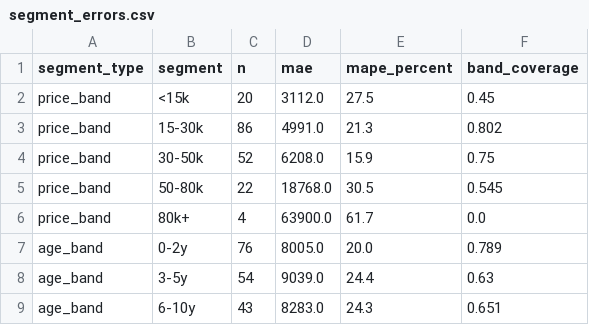
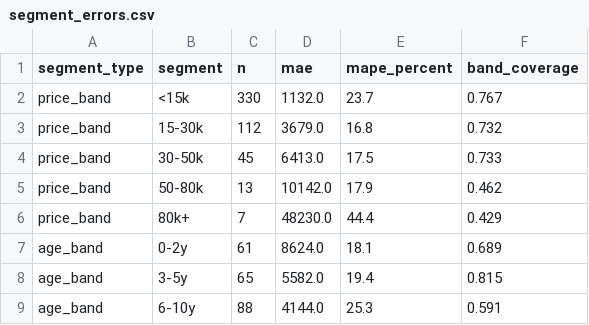
Before and after one commit to Jetguyjt/car-price-estimator, a CSV file: model_artifacts/eval/segment_errors.csv, drawn as a sheet; only a part is shown; the diff covers the shown part only.

```diff
--- a/model_artifacts/eval/segment_errors.csv
+++ b/model_artifacts/eval/segment_errors.csv
@@ -1,9 +1,9 @@
 segment_type,segment,n,mae,mape_percent,band_coverage
-price_band,<15k,20,3112.0,27.5,0.45
-price_band,15-30k,86,4991.0,21.3,0.802
-price_band,30-50k,52,6208.0,15.9,0.75
-price_band,50-80k,22,18768.0,30.5,0.545
-price_band,80k+,4,63900.0,61.7,0.0
-age_band,0-2y,76,8005.0,20.0,0.789
-age_band,3-5y,54,9039.0,24.4,0.63
-age_band,6-10y,43,8283.0,24.3,0.651
+price_band,<15k,330,1132.0,23.7,0.767
+price_band,15-30k,112,3679.0,16.8,0.732
+price_band,30-50k,45,6413.0,17.5,0.733
+price_band,50-80k,13,10142.0,17.9,0.462
+price_band,80k+,7,48230.0,44.4,0.429
+age_band,0-2y,61,8624.0,18.1,0.689
+age_band,3-5y,65,5582.0,19.4,0.815
+age_band,6-10y,88,4144.0,25.3,0.591
```
Also changed, not shown: 28 edited cells elsewhere in this file, model_artifacts/eval/shap_global.csv, model_artifacts/feature_importance.csv, 28 other files.
